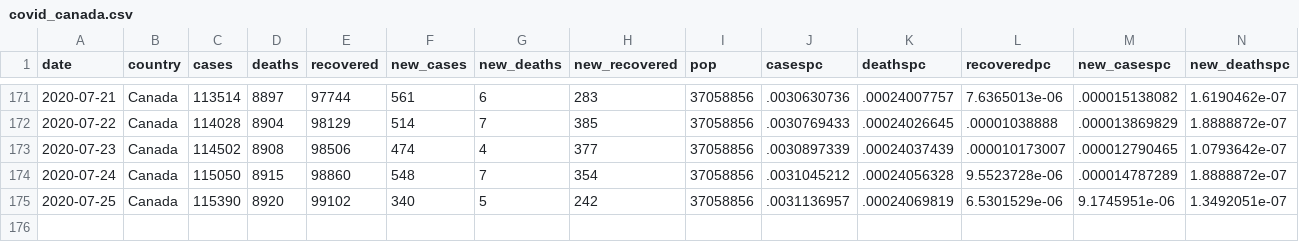
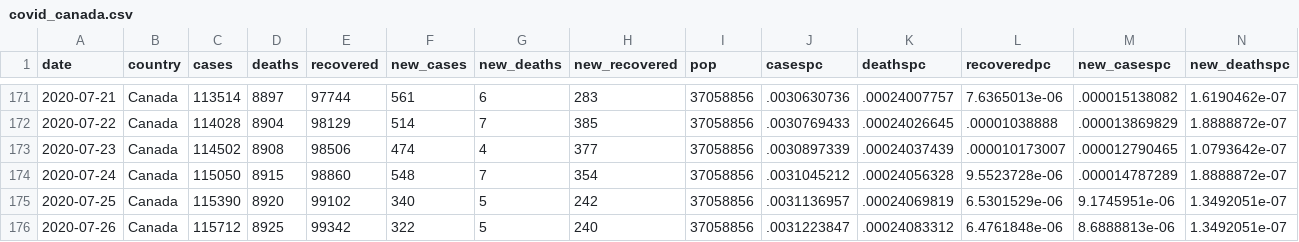
Before and after one commit to minnzc/Canada_COVID19, a CSV file: input_data/covid_canada.csv, drawn as a sheet; only a part is shown, gaps mark what is left out; rows hold the shown columns only; the diff names each change by its address in the sheet, - before the commit and + after, or states it on an @@ line.

```diff
--- a/input_data/covid_canada.csv
+++ b/input_data/covid_canada.csv
+row 176: 2020-07-26 | Canada | 115712 | 8925 | 99342 | 322 | 5 | 240 | 37058856 | .0031223847 | .00024083312 | 6.4761848e-06 | 8.6888813e-06 | 1.3492051e-07
```
Also changed, not shown: input_data/covid_province.csv, 4 other files.
